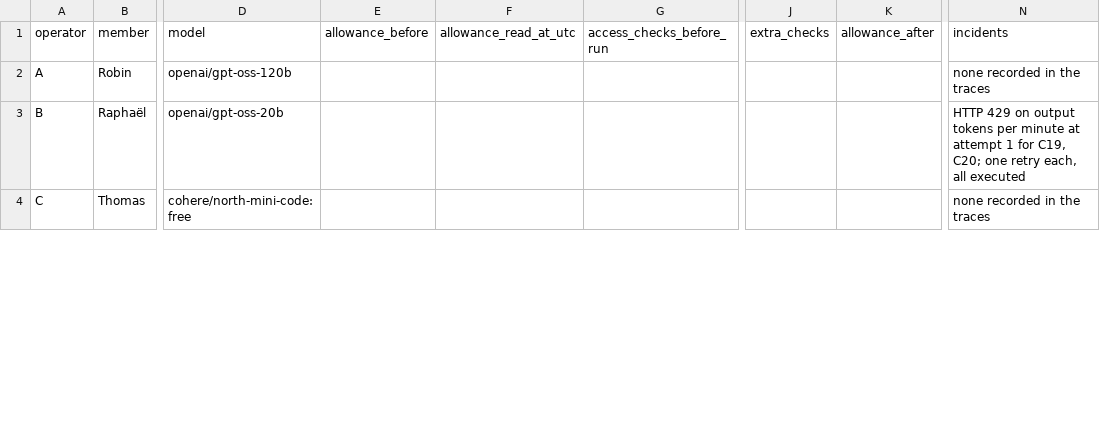
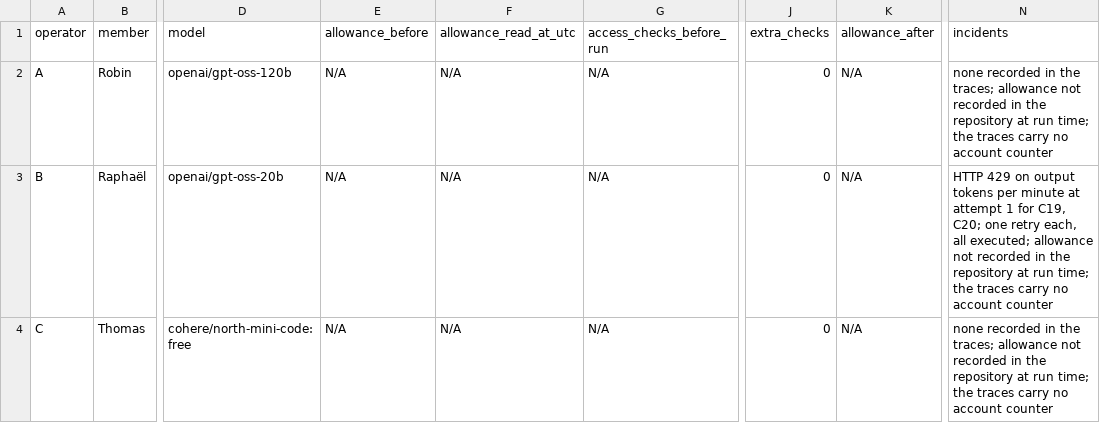
Before and after one commit to placorde/trustworthy-genai-td, a CSV file: traces/run-log-td1.csv, drawn as a sheet; only a part is shown, gaps mark what is left out; the diff covers the shown part only; the diff names each change by its address in the sheet, - before the commit and + after, or states it on an @@ line.

```diff
--- a/traces/run-log-td1.csv
+++ b/traces/run-log-td1.csv
-E2:E4 (allowance_before): (empty)
+E2:E4 (allowance_before): N/A
-F2:F4 (allowance_read_at_utc): (empty)
+F2:F4 (allowance_read_at_utc): N/A
-G2:G4 (access_checks_before_run): (empty)
+G2:G4 (access_checks_before_run): N/A
-J2:J4 (extra_checks): (empty)
+J2:J4 (extra_checks): 0
-K2:K4 (allowance_after): (empty)
+K2:K4 (allowance_after): N/A
-N2 (incidents): …in the traces
+N2 (incidents): …in the traces; allowance not recorded in the repository at run time; the traces carry no account counter
-N3 (incidents): …each, all executed
+N3 (incidents): …each, all executed; allowance not recorded in the repository at run time; the traces carry no account counter
-N4 (incidents): …in the traces
+N4 (incidents): …in the traces; allowance not recorded in the repository at run time; the traces carry no account counter
```
Also changed, not shown: 12 edited cells elsewhere in this file, 3 other files.
